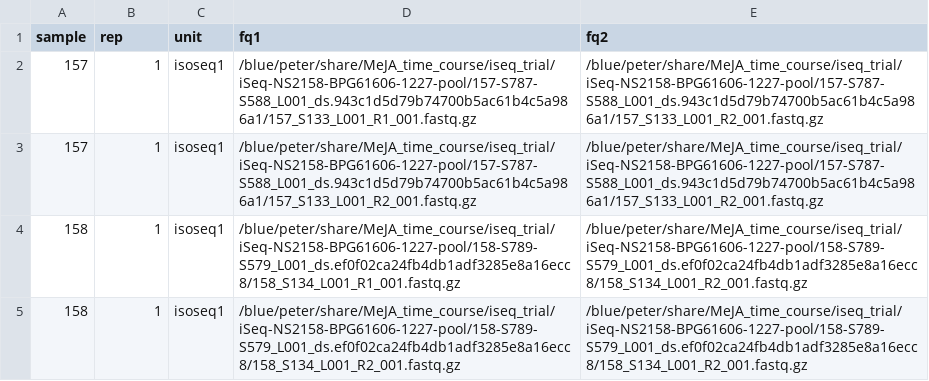
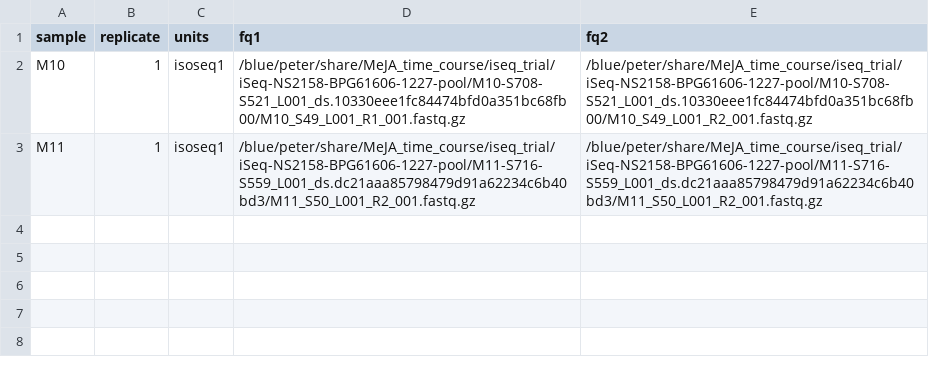
Before and after one commit to dence/rnaseq_star_iseq_trial, a TSV file: test.units.tsv, drawn as a sheet.

Commit message:
fixed R scripts, test.units.tsv test.samples.tsv

```diff
--- a/test.units.tsv
+++ b/test.units.tsv
@@ -1,5 +1,3 @@
-sample	rep	unit	fq1	fq2
-157	1	isoseq1	/blue/peter/share/MeJA_time_course/iseq_trial/iSeq-NS2158-BPG61606-1227-pool/157-S787-S588_L001_ds.943c1d5d79b74700b5ac61b4c5a986a1/157_S133_L001_R1_001.fastq.gz	/blue/peter/share/MeJA_time_course/iseq_trial/iSeq-NS2158-BPG61606-1227-pool/157-S787-S588_L001_ds.943c1d5d79b74700b5ac61b4c5a986a1/157_S133_L001_R2_001.fastq.gz
-157	1	isoseq1	/blue/peter/share/MeJA_time_course/iseq_trial/iSeq-NS2158-BPG61606-1227-pool/157-S787-S588_L001_ds.943c1d5d79b74700b5ac61b4c5a986a1/157_S133_L001_R2_001.fastq.gz	/blue/peter/share/MeJA_time_course/iseq_trial/iSeq-NS2158-BPG61606-1227-pool/157-S787-S588_L001_ds.943c1d5d79b74700b5ac61b4c5a986a1/157_S133_L001_R2_001.fastq.gz
-158	1	isoseq1	/blue/peter/share/MeJA_time_course/iseq_trial/iSeq-NS2158-BPG61606-1227-pool/158-S789-S579_L001_ds.ef0f02ca24fb4db1adf3285e8a16ecc8/158_S134_L001_R1_001.fastq.gz	/blue/peter/share/MeJA_time_course/iseq_trial/iSeq-NS2158-BPG61606-1227-pool/158-S789-S579_L001_ds.ef0f02ca24fb4db1adf3285e8a16ecc8/158_S134_L001_R2_001.fastq.gz
-158	1	isoseq1	/blue/peter/share/MeJA_time_course/iseq_trial/iSeq-NS2158-BPG61606-1227-pool/158-S789-S579_L001_ds.ef0f02ca24fb4db1adf3285e8a16ecc8/158_S134_L001_R2_001.fastq.gz	/blue/peter/share/MeJA_time_course/iseq_trial/iSeq-NS2158-BPG61606-1227-pool/158-S789-S579_L001_ds.ef0f02ca24fb4db1adf3285e8a16ecc8/158_S134_L001_R2_001.fastq.gz
+sample	replicate	units	fq1	fq2
+M10	1	isoseq1	/blue/peter/share/MeJA_time_course/iseq_trial/iSeq-NS2158-BPG61606-1227-pool/M10-S708-S521_L001_ds.10330eee1fc84474bfd0a351bc68fb00/M10_S49_L001_R1_001.fastq.gz	/blue/peter/share/MeJA_time_course/iseq_trial/iSeq-NS2158-BPG61606-1227-pool/M10-S708-S521_L001_ds.10330eee1fc84474bfd0a351bc68fb00/M10_S49_L001_R2_001.fastq.gz
+M11	1	isoseq1	/blue/peter/share/MeJA_time_course/iseq_trial/iSeq-NS2158-BPG61606-1227-pool/M11-S716-S559_L001_ds.dc21aaa85798479d91a62234c6b40bd3/M11_S50_L001_R2_001.fastq.gz	/blue/peter/share/MeJA_time_course/iseq_trial/iSeq-NS2158-BPG61606-1227-pool/M11-S716-S559_L001_ds.dc21aaa85798479d91a62234c6b40bd3/M11_S50_L001_R2_001.fastq.gz
```
Also changed, not shown: 5 other files.
